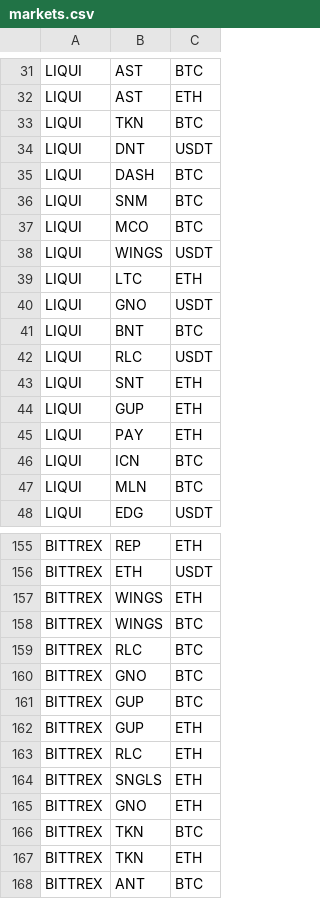
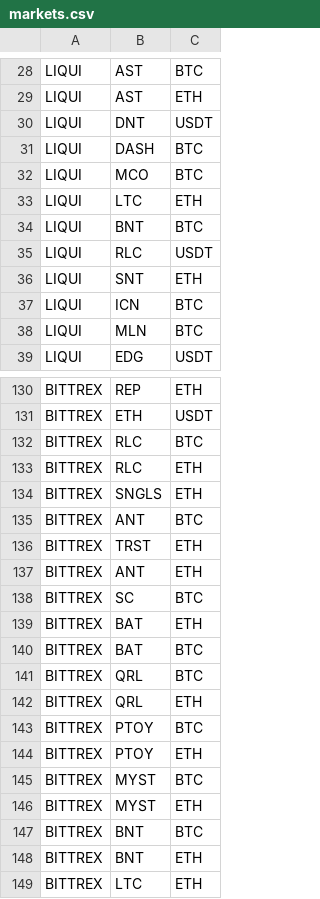
Before and after one commit to DEWMRAX/rbot, a CSV file: markets.csv, drawn as a sheet; only a part is shown, gaps mark what is left out; the shorter side is filled out with more unchanged rows; the diff covers the shown part only.

Commit message:
remove WINGS,TIME,GUP,TKN,CFI,GNO,PAY,SNM

```diff
--- a/markets.csv
+++ b/markets.csv
@@ -32,10 +29,6 @@ LIQUI,AST,BTC
 LIQUI,AST,ETH
-LIQUI,TKN,BTC
 LIQUI,DNT,USDT
 LIQUI,DASH,BTC
-LIQUI,SNM,BTC
 LIQUI,MCO,BTC
-LIQUI,WINGS,USDT
 LIQUI,LTC,ETH
-LIQUI,GNO,USDT
 LIQUI,BNT,BTC
@@ -43,4 +36,2 @@ LIQUI,RLC,USDT
 LIQUI,SNT,ETH
-LIQUI,GUP,ETH
-LIQUI,PAY,ETH
 LIQUI,ICN,BTC
@@ -156,13 +131,5 @@ BITTREX,REP,ETH
 BITTREX,ETH,USDT
-BITTREX,WINGS,ETH
-BITTREX,WINGS,BTC
 BITTREX,RLC,BTC
-BITTREX,GNO,BTC
-BITTREX,GUP,BTC
-BITTREX,GUP,ETH
 BITTREX,RLC,ETH
 BITTREX,SNGLS,ETH
-BITTREX,GNO,ETH
-BITTREX,TKN,BTC
-BITTREX,TKN,ETH
 BITTREX,ANT,BTC
```
Also changed, not shown: 30 removed rows elsewhere in this file, 6 other files.
